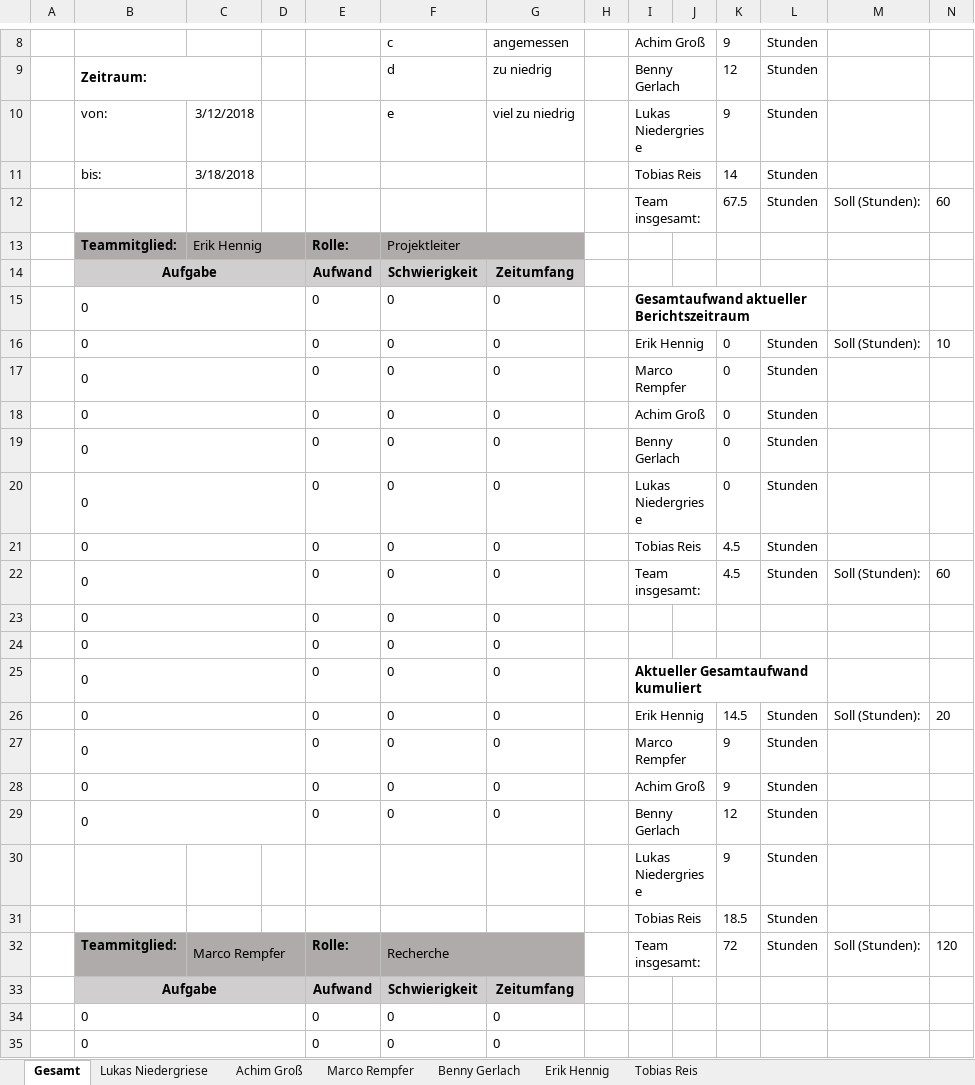
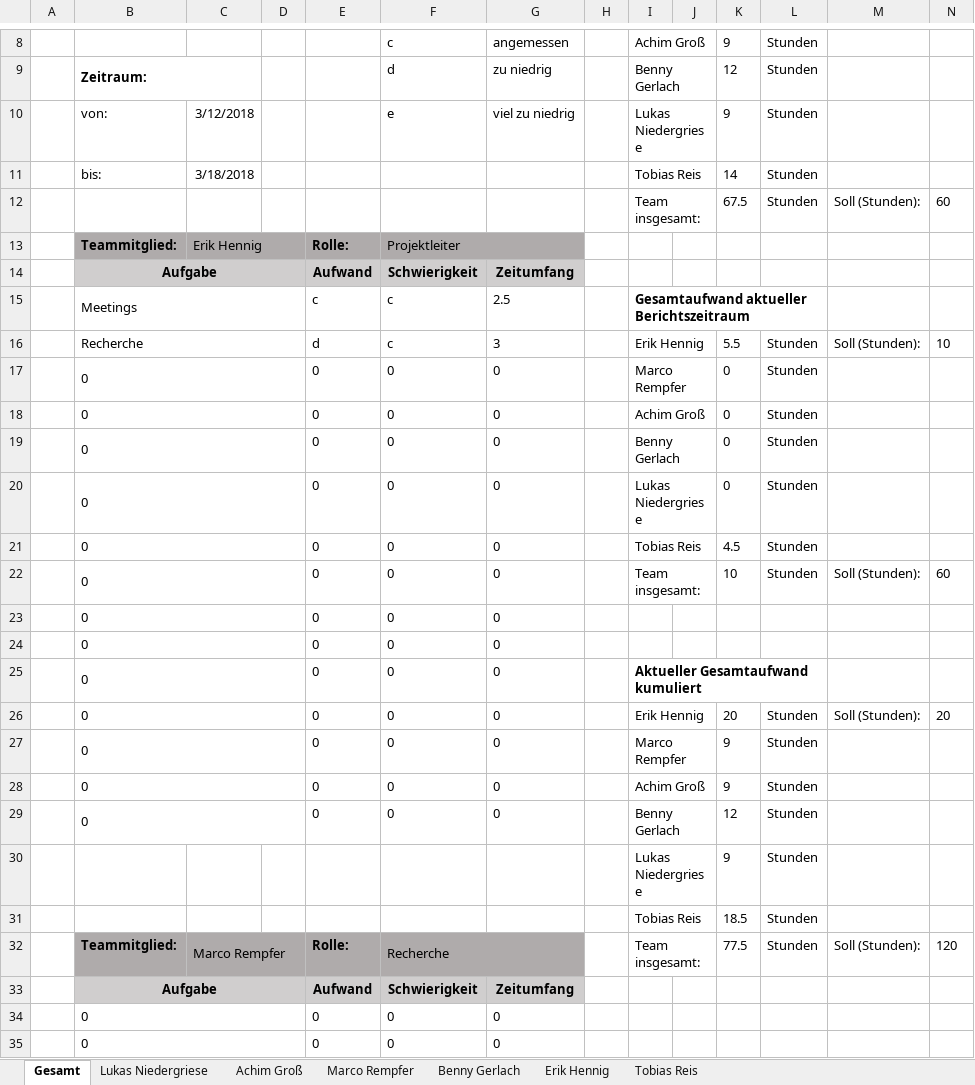
Before and after one commit to InvisibleUSA/METLAB_News, an Excel workbook: Organisation/Aufwandserfassung/Aufwandserfassung_Wochenbericht_KW11.xlsx, sheet Gesamt, drawn as a sheet; only a part is shown, gaps mark what is left out; values as stored, in another font and other column widths than the file's, no borders; removed rows and columns are numbered as before the commit, all else as after; the diff names each change by its address in the sheet, - before the commit and + after, or states it on an @@ line.

Commit message:
Updated Aufwandserfassung

```diff
--- a/Organisation/Aufwandserfassung/Aufwandserfassung_Wochenbericht_KW11.xlsx (sheet Gesamt)
+++ b/Organisation/Aufwandserfassung/Aufwandserfassung_Wochenbericht_KW11.xlsx (sheet Gesamt)
-row 15:  | 0 |  |  | 0 | 0 | 0 |  | Gesamtaufwand aktueller Berichtszeitraum
-row 16:  | 0 |  |  | 0 | 0 | 0 |  | Erik Hennig |  | 0 | Stunden | Soll (Stunden): | 10
+row 15:  | Meetings |  |  | c | c | 2.5 |  | Gesamtaufwand aktueller Berichtszeitraum
+row 16:  | Recherche |  |  | d | c | 3 |  | Erik Hennig |  | 5.5 | Stunden | Soll (Stunden): | 10
-K22: 4.5
+K22: 10
-K26: 14.5
+K26: 20
-K32: 72
+K32: 77.5
```
Also changed, not shown: sheet Erik Hennig.
